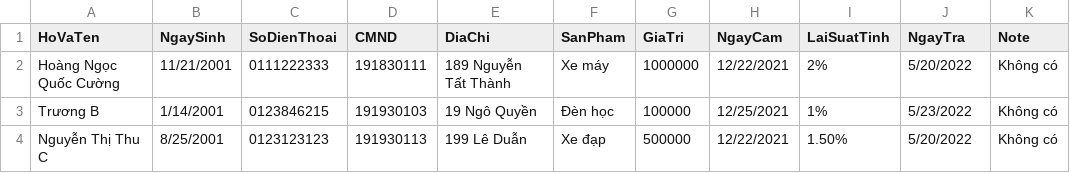
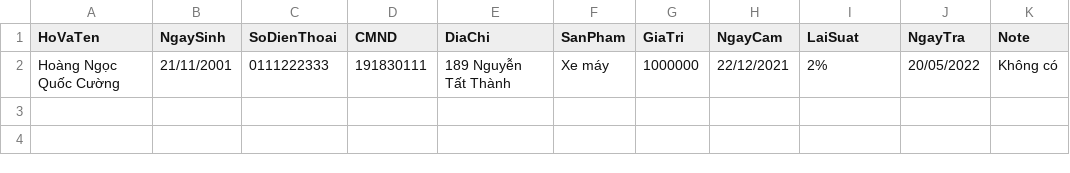
Before and after one commit to trungdtu/SE_445_K_DT6, a TSV file: DatabaseTransaction/src/TSVDatabase/db.tsv, drawn as a sheet.

```diff
--- a/DatabaseTransaction/src/TSVDatabase/db.tsv
+++ b/DatabaseTransaction/src/TSVDatabase/db.tsv
@@ -1,4 +1,2 @@
-HoVaTen	NgaySinh	SoDienThoai	CMND	DiaChi	SanPham	GiaTri	NgayCam	LaiSuatTinh	NgayTra	Note
-Hoàng Ngọc Quốc Cường	11/21/2001	0111222333	191830111	189 Nguyễn Tất Thành	Xe máy	1000000	12/22/2021	2%	5/20/2022	Không có
-Trương B	1/14/2001	0123846215	191930103	19 Ngô Quyền	Đèn học	100000	12/25/2021	1%	5/23/2022	Không có
-Nguyễn Thị Thu C	8/25/2001	0123123123	191930113	199 Lê Duẫn	Xe đạp	500000	12/22/2021	1.50%	5/20/2022	Không có
+HoVaTen	NgaySinh	SoDienThoai	CMND	DiaChi	SanPham	GiaTri	NgayCam	LaiSuat	NgayTra	Note
+Hoàng Ngọc Quốc Cường	21/11/2001	0111222333	191830111	189 Nguyễn Tất Thành	Xe máy	1000000	22/12/2021	2%	20/05/2022	Không có
```
Also changed, not shown: 6 other files.
